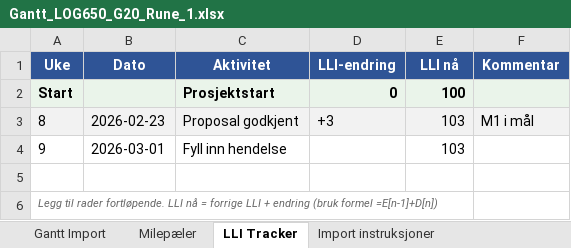
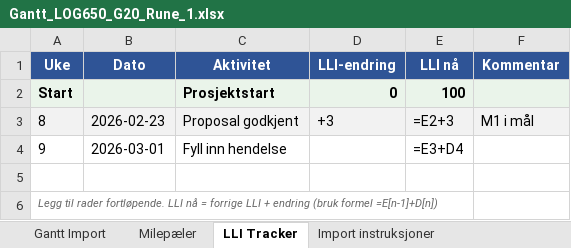
Before and after one commit to LOG650/G20-rune-individuell, an Excel workbook: 012 fase 2 - plan/Gantt_LOG650_G20_Rune_1.xlsx, sheet LLI Tracker, drawn as a sheet; values as stored, in another font and other column widths than the file's, no borders; formulas without a stored value are shown as written; the diff names each change by its address in the sheet, - before the commit and + after, or states it on an @@ line.

```diff
--- a/012 fase 2 - plan/Gantt_LOG650_G20_Rune_1.xlsx (sheet LLI Tracker)
+++ b/012 fase 2 - plan/Gantt_LOG650_G20_Rune_1.xlsx (sheet LLI Tracker)
-E3 (LLI nå): 103
+E3 (LLI nå): =E2+3
-E4 (LLI nå): 103
+E4 (LLI nå): =E3+D4
```
Also changed, not shown: sheet Gantt Import.
